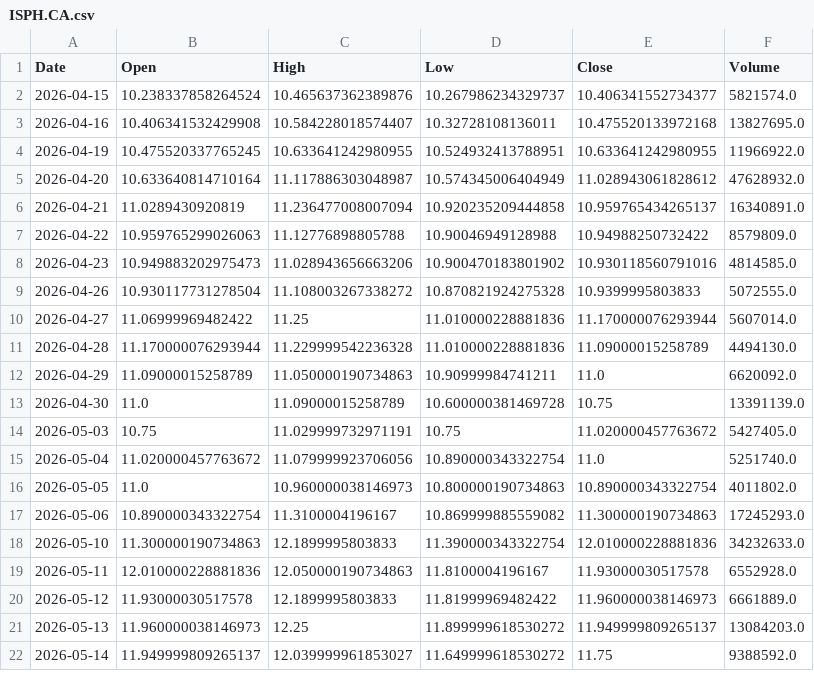
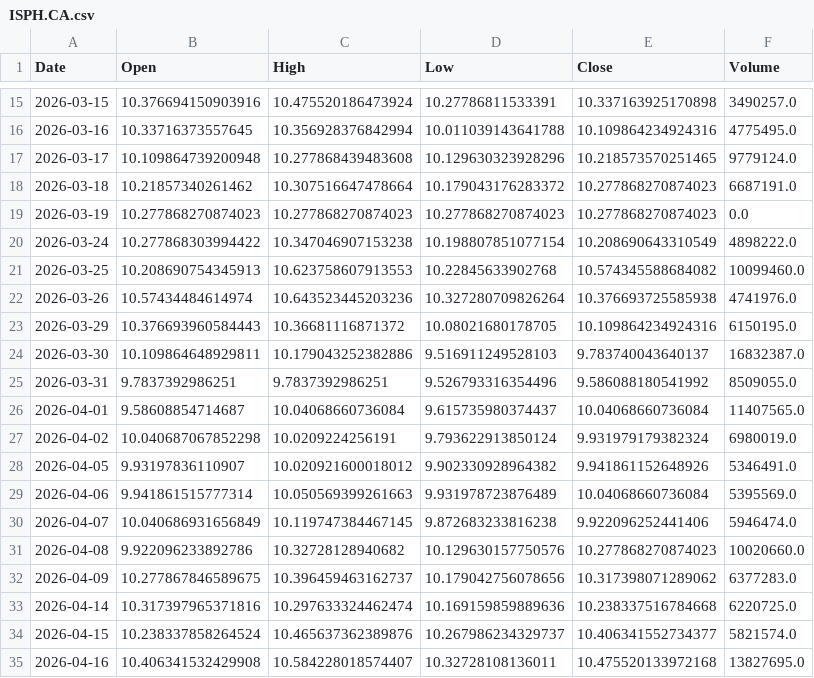
Before and after one commit to shadygad01/smartlist, a CSV file: historical_data/historical_data/ISPH.CA.csv, drawn as a sheet; only a part is shown, gaps mark what is left out; the shorter side is filled out with more unchanged rows; the diff covers the shown part only; the diff names each change by its address in the sheet, - before the commit and + after, or states it on an @@ line.

```diff
--- a/historical_data/historical_data/ISPH.CA.csv
+++ b/historical_data/historical_data/ISPH.CA.csv
+row 15: 2026-03-15 | 10.376694150903916 | 10.475520186473924 | 10.27786811533391 | 10.337163925170898 | 3490257.0
+row 16: 2026-03-16 | 10.33716373557645 | 10.356928376842994 | 10.011039143641788 | 10.109864234924316 | 4775495.0
+row 17: 2026-03-17 | 10.109864739200948 | 10.277868439483608 | 10.129630323928296 | 10.218573570251465 | 9779124.0
+row 18: 2026-03-18 | 10.21857340261462 | 10.307516647478664 | 10.179043176283372 | 10.277868270874023 | 6687191.0
+row 19: 2026-03-19 | 10.277868270874023 | 10.277868270874023 | 10.277868270874023 | 10.277868270874023 | 0.0
+row 20: 2026-03-24 | 10.277868303994422 | 10.347046907153238 | 10.198807851077154 | 10.208690643310549 | 4898222.0
+row 21: 2026-03-25 | 10.208690754345913 | 10.623758607913553 | 10.22845633902768 | 10.574345588684082 | 10099460.0
+row 22: 2026-03-26 | 10.57434484614974 | 10.643523445203236 | 10.327280709826264 | 10.376693725585938 | 4741976.0
+row 23: 2026-03-29 | 10.376693960584443 | 10.36681116871372 | 10.08021680178705 | 10.109864234924316 | 6150195.0
+row 24: 2026-03-30 | 10.109864648929811 | 10.179043252382886 | 9.516911249528103 | 9.783740043640137 | 16832387.0
+row 25: 2026-03-31 | 9.7837392986251 | 9.7837392986251 | 9.526793316354496 | 9.586088180541992 | 8509055.0
+row 26: 2026-04-01 | 9.58608854714687 | 10.04068660736084 | 9.615735980374437 | 10.04068660736084 | 11407565.0
+row 27: 2026-04-02 | 10.040687067852298 | 10.0209224256191 | 9.793622913850124 | 9.931979179382324 | 6980019.0
+row 28: 2026-04-05 | 9.93197836110907 | 10.020921600018012 | 9.902330928964382 | 9.941861152648926 | 5346491.0
+row 29: 2026-04-06 | 9.941861515777314 | 10.050569399261663 | 9.931978723876489 | 10.04068660736084 | 5395569.0
+row 30: 2026-04-07 | 10.040686931656849 | 10.119747384467145 | 9.872683233816238 | 9.922096252441406 | 5946474.0
+row 31: 2026-04-08 | 9.922096233892786 | 10.32728128940682 | 10.129630157750576 | 10.277868270874023 | 10020660.0
+row 32: 2026-04-09 | 10.277867846589675 | 10.396459463162737 | 10.179042756078656 | 10.317398071289062 | 6377283.0
+row 33: 2026-04-14 | 10.317397965371816 | 10.297633324462474 | 10.169159859889636 | 10.238337516784668 | 6220725.0
```
Also changed, not shown: 13 added rows and 1 removed row elsewhere in this file, historical_data/historical_data/EFIH.CA.csv, historical_data/historical_data/GBCO.CA.csv, 36 other files.
